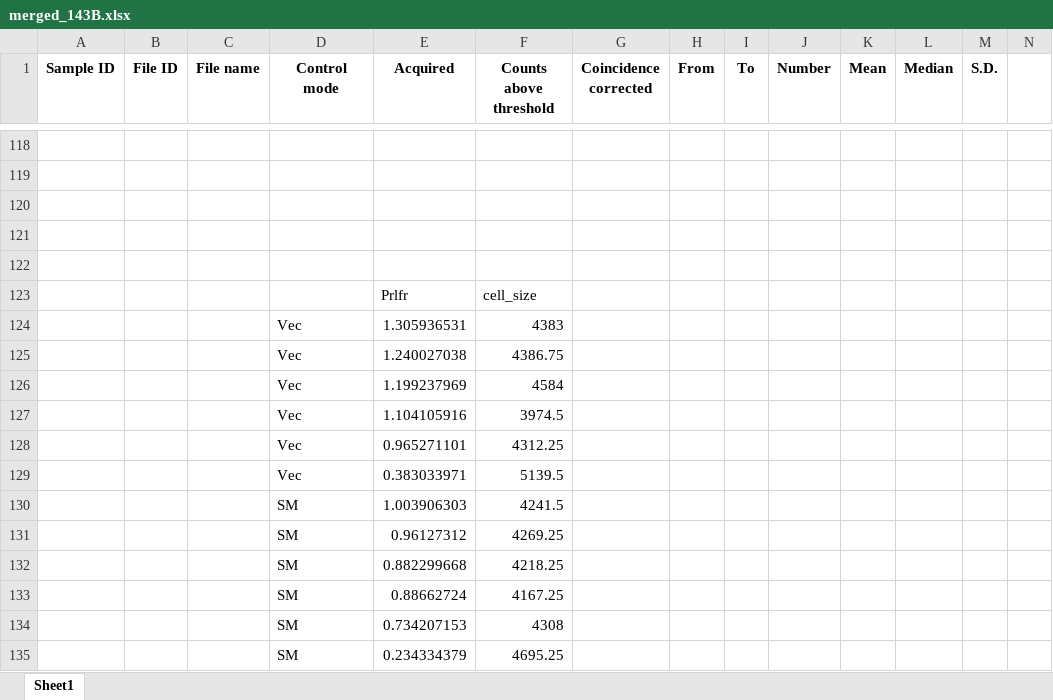
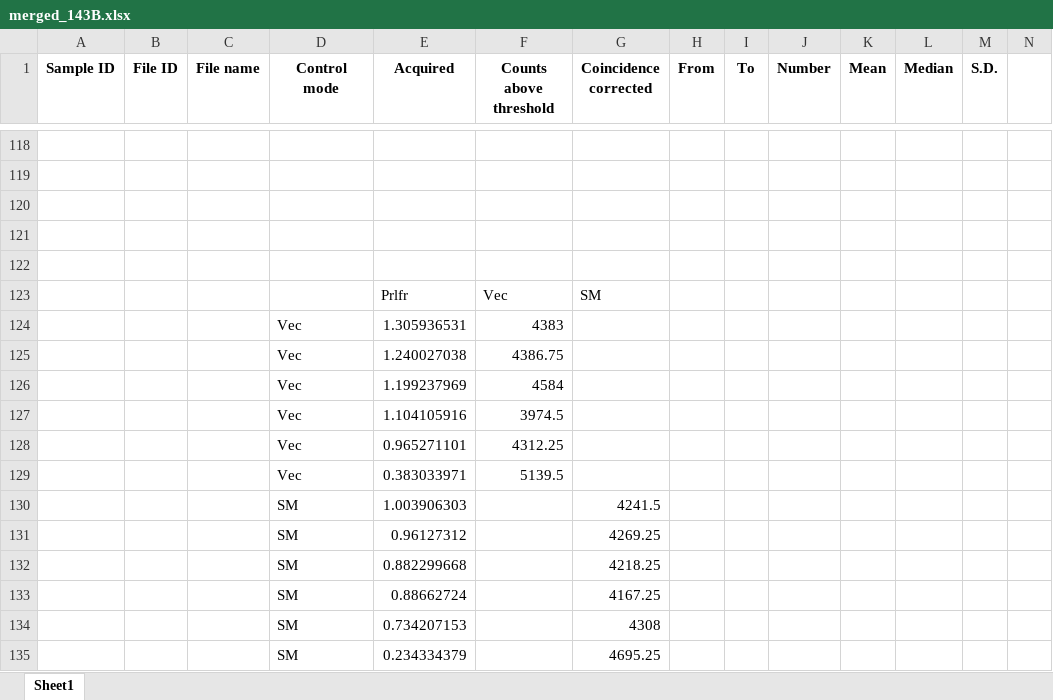
Before and after one commit to krdav/lab-work, an Excel workbook: Asp_post_salvage/steady-state/143B_SMv3/Prlfr_2/merged_143B.xlsx, sheet Sheet1, drawn as a sheet; only a part is shown, gaps mark what is left out; values as stored, in another font and other column widths than the file's, no borders; charts and pictures not drawn; removed rows and columns are numbered as before the commit, all else as after; rows hold the shown columns only; the diff names each change by its address in the sheet, - before the commit and + after, or states it on an @@ line.

```diff
--- a/Asp_post_salvage/steady-state/143B_SMv3/Prlfr_2/merged_143B.xlsx (sheet Sheet1)
+++ b/Asp_post_salvage/steady-state/143B_SMv3/Prlfr_2/merged_143B.xlsx (sheet Sheet1)
-row 123:  |  |  |  | Prlfr | cell_size
+row 123:  |  |  |  | Prlfr | Vec | SM
-F130 (Counts above threshold): 4241.5
+F130 (Counts above threshold): (empty)
-G130 (Coincidence corrected): (empty)
+G130 (Coincidence corrected): 4241.5
-F131 (Counts above threshold): 4269.25
+F131 (Counts above threshold): (empty)
-G131 (Coincidence corrected): (empty)
+G131 (Coincidence corrected): 4269.25
-F132 (Counts above threshold): 4218.25
+F132 (Counts above threshold): (empty)
-G132 (Coincidence corrected): (empty)
+G132 (Coincidence corrected): 4218.25
-F133 (Counts above threshold): 4167.25
+F133 (Counts above threshold): (empty)
-G133 (Coincidence corrected): (empty)
+G133 (Coincidence corrected): 4167.25
-F134 (Counts above threshold): 4308
+F134 (Counts above threshold): (empty)
-G134 (Coincidence corrected): (empty)
+G134 (Coincidence corrected): 4308
-F135 (Counts above threshold): 4695.25
+F135 (Counts above threshold): (empty)
-G135 (Coincidence corrected): (empty)
+G135 (Coincidence corrected): 4695.25
```
Also changed, not shown: charts or pictures, 143B-GOT-DKO_characterization/143B-2xGOT-KO_Rotenone/merged.xlsx, Asp_post_salvage/steady-state/H1299_SMv3/Prlfr_3/merged.xlsx, 28 other files.
